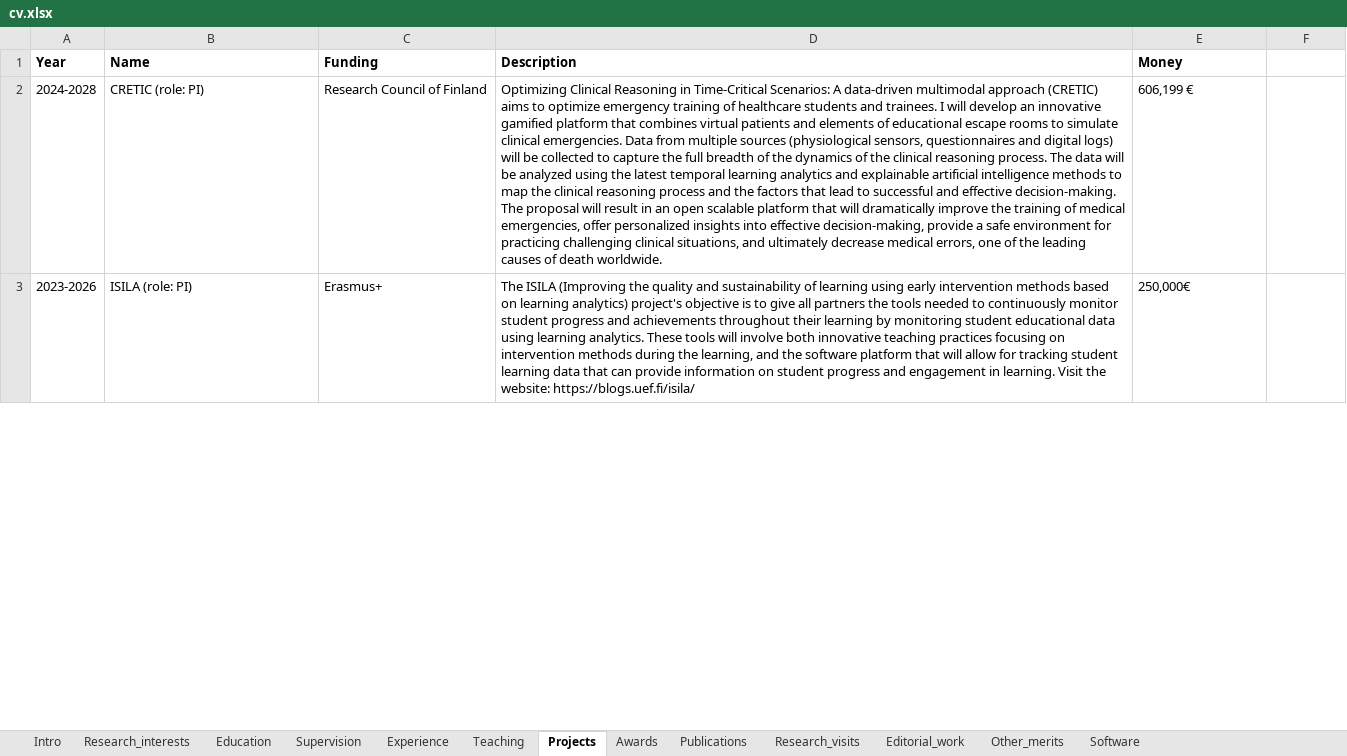
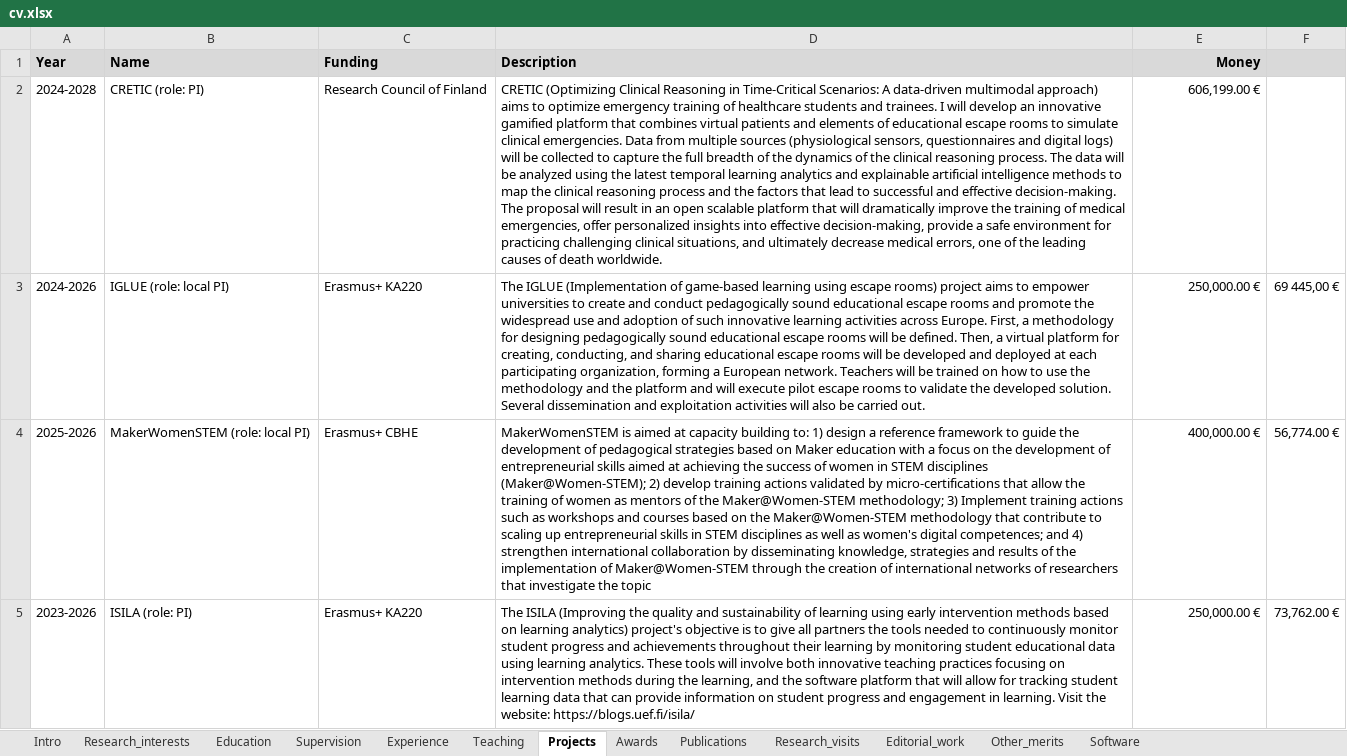
Before and after one commit to sonsoleslp/sonsoleslp.github.io, an Excel workbook: cv.xlsx, sheet Projects, drawn as a sheet; only a part is shown; values as stored, in another font and other column widths than the file's, no borders; charts and pictures not drawn; addresses are those after the commit; the diff covers the shown part only; the diff names each change by its address in the sheet, - before the commit and + after, or states it on an @@ line.

```diff
--- a/cv.xlsx (sheet Projects)
+++ b/cv.xlsx (sheet Projects)
-A1:F1 fill: none
+A1:F1 fill: #D9D9D9
-E1:E2 alignment: left
+E1:E2 alignment: right
-D2 (Description): Optimizing Clinical Reasoning in Time-Critical Scenarios: A data-driven multimodal approach (CRETIC) aims to…
+D2 (Description): CRETIC (Optimizing Clinical Reasoning in Time-Critical Scenarios: A data-driven multimodal approach) aims to…
-E2 (Money): 606,199 €
+E2 (Money): 606,199.00 €
+row 3: 2024-2026 | IGLUE (role: local PI) | Erasmus+ KA220 | The IGLUE (Implementation of game-based learning using escape rooms) project aims to empower universities to create and conduct pedagogically sound educational escape rooms and promote the widespread use and adoption of such innovative learning activities across Europe. First, a methodology for designing pedagogically sound educational escape rooms will be defined. Then, a virtual platform for creating, conducting, and sharing educational escape rooms will be developed and deployed at each participating organization, forming a European network. Teachers will be trained on how to use the methodology and the platform and will execute pilot escape rooms to validate the developed solution. Several dissemination and exploitation activities will also be carried out. | 250,000.00 € | 69 445,00 €
+row 4: 2025-2026 | MakerWomenSTEM (role: local PI) | Erasmus+ CBHE | MakerWomenSTEM is aimed at capacity building to: 1) design a reference framework to guide the development of pedagogical strategies based on Maker education with a focus on the development of entrepreneurial skills aimed at achieving the success of women in STEM disciplines (Maker@Women-STEM); 2) develop training actions validated by micro-certifications that allow the training of women as mentors of the Maker@Women-STEM methodology; 3) Implement training actions such as workshops and courses based on the Maker@Women-STEM methodology that contribute to scaling up entrepreneurial skills in STEM disciplines as well as women's digital competences; and 4) strengthen international collaboration by disseminating knowledge, strategies and results of the implementation of Maker@Women-STEM through the creation of international networks of researchers that investigate the topic | 400,000.00 € | 56,774.00 €
-C5 (Funding): Erasmus+
+C5 (Funding): Erasmus+ KA220
-E5 (Money): 250,000€
+E5 (Money): 250,000.00 €
-E5 alignment: left
+E5 alignment: right
-F5: (empty)
+F5: 73,762.00 €
```
Also changed, not shown: 7 edited cells and cell formats elsewhere in this sheet, sheet Publications, sheet Research_interests, sheet Software, sheet Intro, 6 other files.
